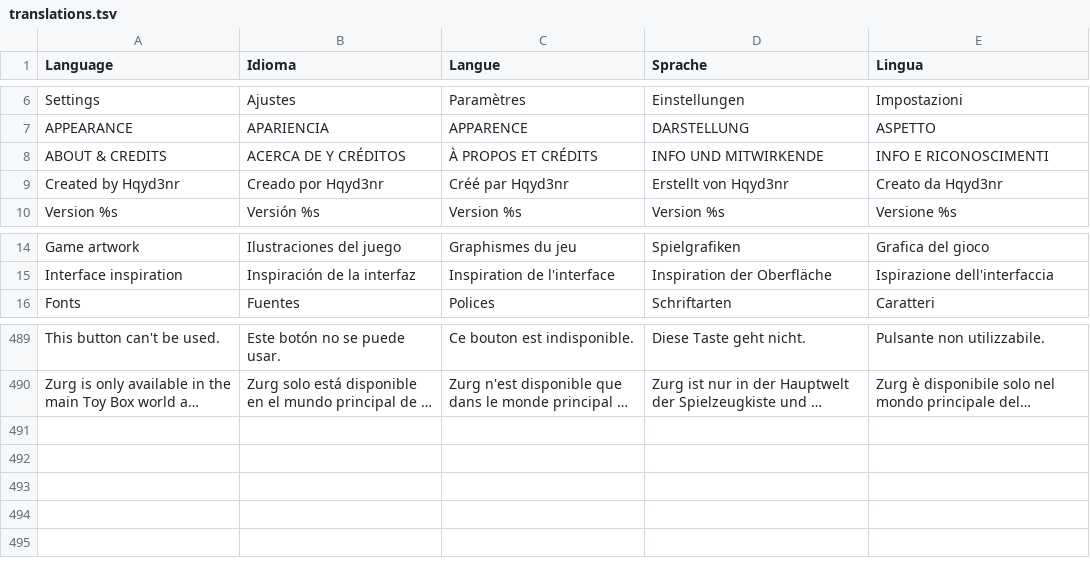
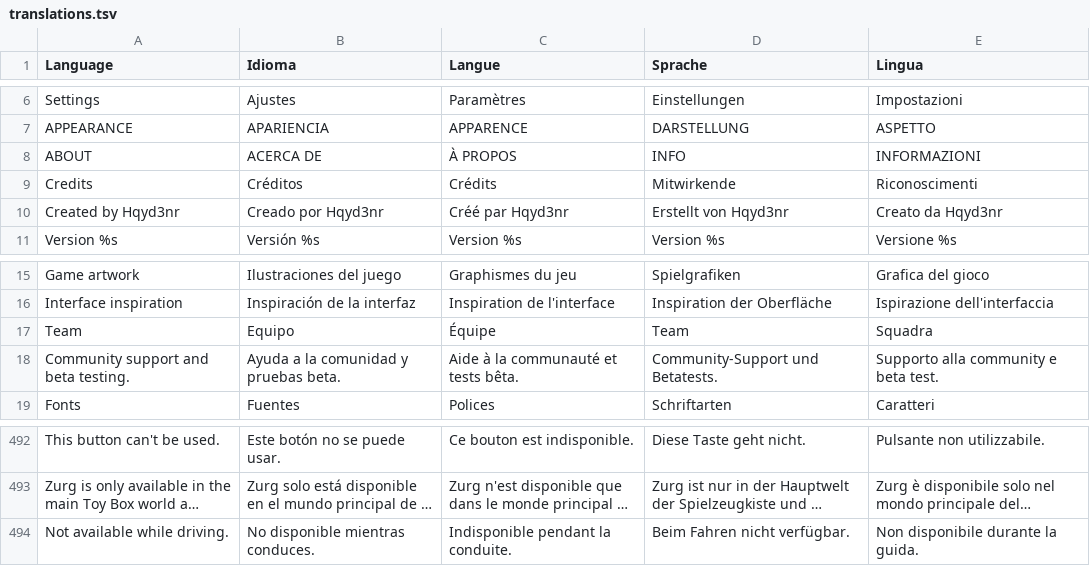
Before and after one commit to Hqyd3nr/TS3ModMenu, a TSV file: src/menu/localization/translations.tsv, drawn as a sheet; only a part is shown, gaps mark what is left out; long unchanged cells end in …; removed rows and columns are numbered as before the commit, all else as after; the diff names each change by its address in the sheet, - before the commit and + after, or states it on an @@ line.

Commit message:
Toy Story 3 Mod Menu 1.2.1

```diff
--- a/src/menu/localization/translations.tsv
+++ b/src/menu/localization/translations.tsv
-row 8: ABOUT & CREDITS | ACERCA DE Y CRÉDITOS | À PROPOS ET CRÉDITS | INFO UND MITWIRKENDE | INFO E RICONOSCIMENTI
+row 8: ABOUT | ACERCA DE | À PROPOS | INFO | INFORMAZIONI
+row 9: Credits | Créditos | Crédits | Mitwirkende | Riconoscimenti
+row 17: Team | Equipo | Équipe | Team | Squadra
+row 18: Community support and beta testing. | Ayuda a la comunidad y pruebas beta. | Aide à la communauté et tests bêta. | Community-Support und Betatests. | Supporto alla community e beta test.
+row 494: Not available while driving. | No disponible mientras conduces. | Indisponible pendant la conduite. | Beim Fahren nicht verfügbar. | Non disponibile durante la guida.
```
Also changed, not shown: 22 other files.
